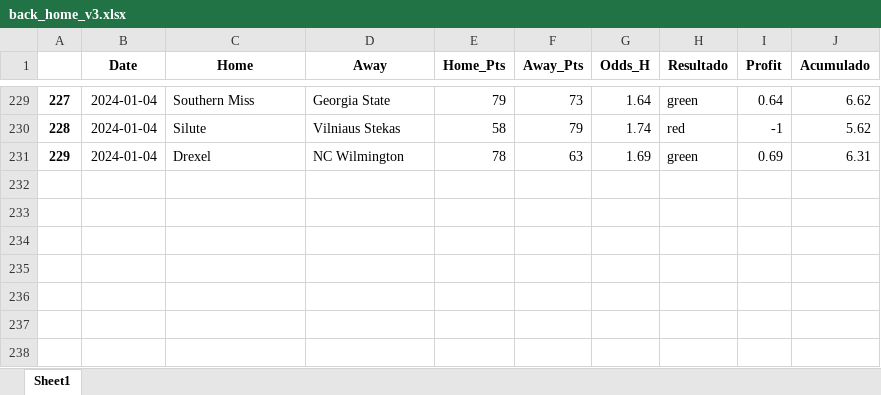
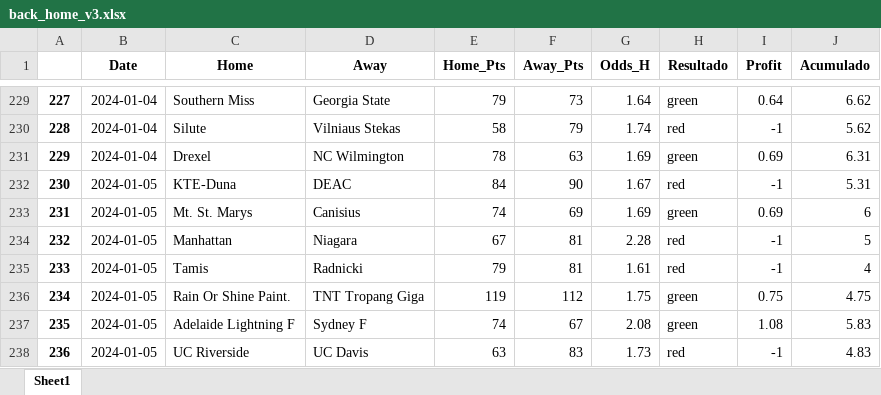
Before and after one commit to johnn1sbo3s/basketball_models, an Excel workbook: acp_metodos/excel_files/back_home_v3.xlsx, sheet Sheet1, drawn as a sheet; only a part is shown, gaps mark what is left out; values as stored, in another font and other column widths than the file's, no borders; the diff names each change by its address in the sheet, - before the commit and + after, or states it on an @@ line.

```diff
--- a/acp_metodos/excel_files/back_home_v3.xlsx (sheet Sheet1)
+++ b/acp_metodos/excel_files/back_home_v3.xlsx (sheet Sheet1)
+row 232: 230 | 2024-01-05 | KTE-Duna | DEAC | 84 | 90 | 1.67 | red | -1 | 5.31
+row 233: 231 | 2024-01-05 | Mt. St. Marys | Canisius | 74 | 69 | 1.69 | green | 0.69 | 6
+row 234: 232 | 2024-01-05 | Manhattan | Niagara | 67 | 81 | 2.28 | red | -1 | 5
+row 235: 233 | 2024-01-05 | Tamis | Radnicki | 79 | 81 | 1.61 | red | -1 | 4
+row 236: 234 | 2024-01-05 | Rain Or Shine Paint. | TNT Tropang Giga | 119 | 112 | 1.75 | green | 0.75 | 4.75
+row 237: 235 | 2024-01-05 | Adelaide Lightning F | Sydney F | 74 | 67 | 2.08 | green | 1.08 | 5.83
+row 238: 236 | 2024-01-05 | UC Riverside | UC Davis | 63 | 83 | 1.73 | red | -1 | 4.83
```
Also changed, not shown: acp_metodos/excel_files/over_v0.xlsx, 17 other files.
